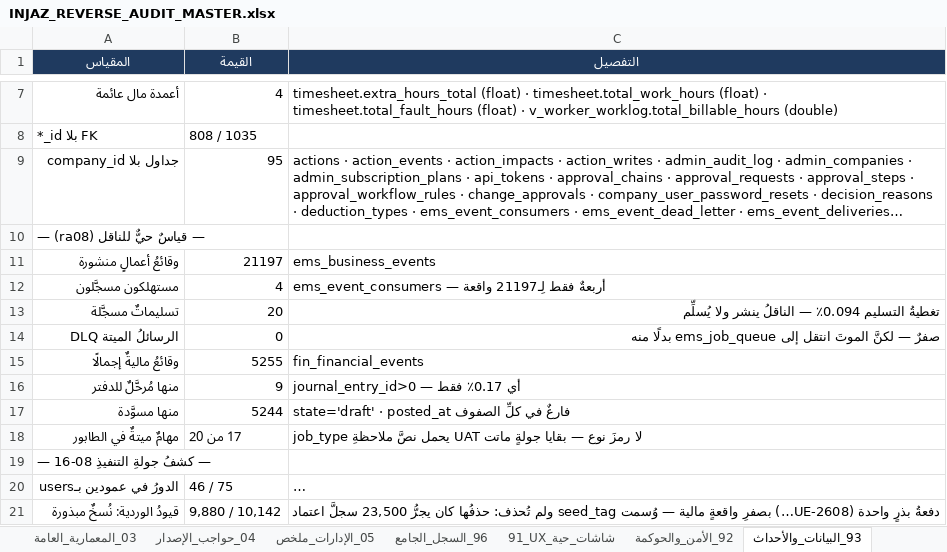
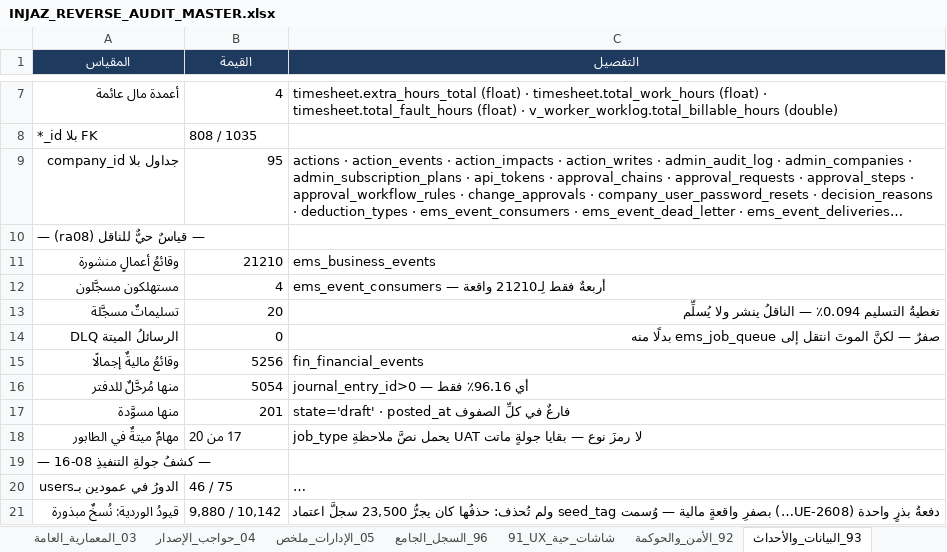
Before and after one commit to mohamed-sd/ems, an Excel workbook: docs/reverse_audit_2026-08/INJAZ_REVERSE_AUDIT_MASTER.xlsx, sheet 93_البيانات_والأحداث, drawn as a sheet; only a part is shown, gaps mark what is left out; long unchanged cells end in …; values as stored, in another font and other column widths than the file's, no borders; the diff names each change by its address in the sheet, - before the commit and + after, or states it on an @@ line.

```diff
--- a/docs/reverse_audit_2026-08/INJAZ_REVERSE_AUDIT_MASTER.xlsx (sheet 93_البيانات_والأحداث)
+++ b/docs/reverse_audit_2026-08/INJAZ_REVERSE_AUDIT_MASTER.xlsx (sheet 93_البيانات_والأحداث)
-B11 (القيمة): 21197
+B11 (القيمة): 21210
-C12 (التفصيل): …أربعةٌ فقط لِـ21197 واقعة
+C12 (التفصيل): …أربعةٌ فقط لِـ21210 واقعة
-B15 (القيمة): 5255
+B15 (القيمة): 5256
-B16 (القيمة): 9
+B16 (القيمة): 5054
-C16 (التفصيل): journal_entry_id>0 — أي 0.17٪ فقط
+C16 (التفصيل): journal_entry_id>0 — أي 96.16٪ فقط
-B17 (القيمة): 5244
+B17 (القيمة): 201
```
Also changed, not shown: sheet 00_ملخص_تنفيذي, sheet 04_حواجب_الإصدار, sheet 94_NFR, 6 other files.
